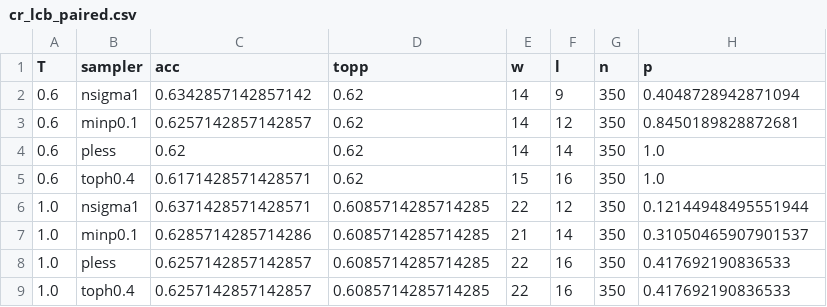
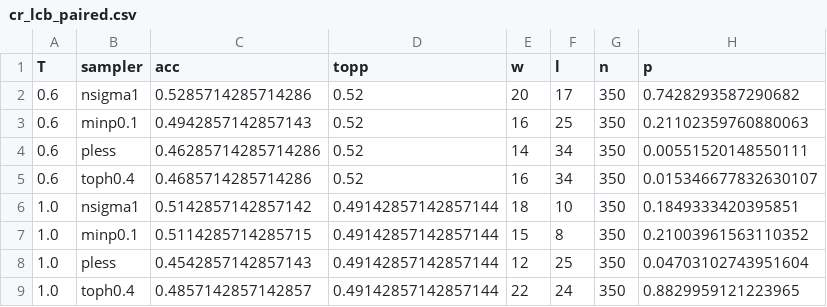
Before and after one commit to Hellisotherpeople/Long-Context-Generation-Is-a-Sampling-Problem-8-, a CSV file: experiments_cr/results/cr_lcb_paired.csv, drawn as a sheet; only a part is shown; the diff covers the shown part only.

```diff
--- a/experiments_cr/results/cr_lcb_paired.csv
+++ b/experiments_cr/results/cr_lcb_paired.csv
@@ -1,9 +1,9 @@
 T,sampler,acc,topp,w,l,n,p
-0.6,nsigma1,0.6342857142857142,0.62,14,9,350,0.4048728942871094
-0.6,minp0.1,0.6257142857142857,0.62,14,12,350,0.8450189828872681
-0.6,pless,0.62,0.62,14,14,350,1.0
-0.6,toph0.4,0.6171428571428571,0.62,15,16,350,1.0
-1.0,nsigma1,0.6371428571428571,0.6085714285714285,22,12,350,0.12144948495551944
-1.0,minp0.1,0.6285714285714286,0.6085714285714285,21,14,350,0.31050465907901537
-1.0,pless,0.6257142857142857,0.6085714285714285,22,16,350,0.417692190836533
-1.0,toph0.4,0.6257142857142857,0.6085714285714285,22,16,350,0.417692190836533
+0.6,nsigma1,0.5285714285714286,0.52,20,17,350,0.7428293587290682
+0.6,minp0.1,0.4942857142857143,0.52,16,25,350,0.21102359760880063
+0.6,pless,0.46285714285714286,0.52,14,34,350,0.00551520148550111
+0.6,toph0.4,0.4685714285714286,0.52,16,34,350,0.015346677832630107
+1.0,nsigma1,0.5142857142857142,0.49142857142857144,18,10,350,0.1849333420395851
+1.0,minp0.1,0.5114285714285715,0.49142857142857144,15,8,350,0.21003961563110352
+1.0,pless,0.4542857142857143,0.49142857142857144,12,25,350,0.04703102743951604
+1.0,toph0.4,0.4857142857142857,0.49142857142857144,22,24,350,0.8829959121223965
```
Also changed, not shown: 20 edited cells elsewhere in this file, 7 other files.
